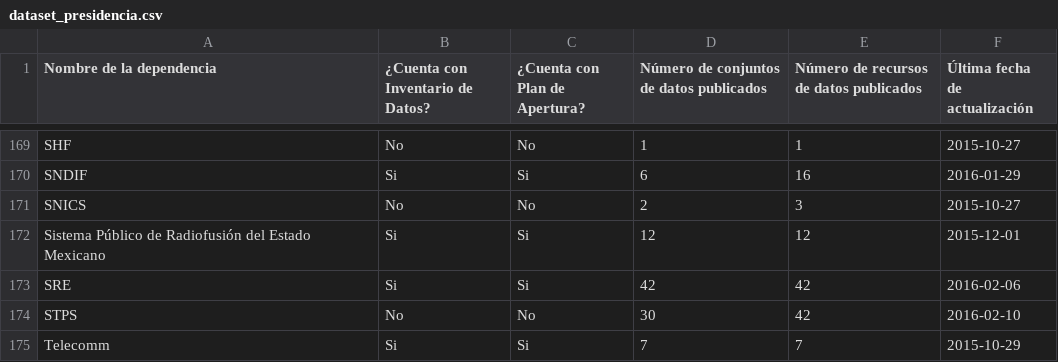
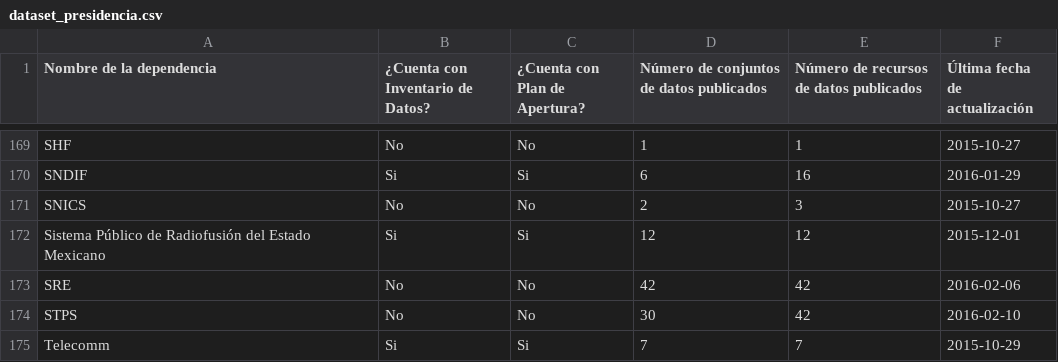
Before and after one commit to armandhok/create_dataset, a CSV file: dataset_presidencia.csv, drawn as a sheet; only a part is shown, gaps mark what is left out.

```diff
--- a/dataset_presidencia.csv
+++ b/dataset_presidencia.csv
@@ -172,3 +172,3 @@
 "Sistema Público de Radiofusión del Estado Mexicano","Si","Si",12,12,2015-12-01
-"SRE","Si","Si",42,42,2016-02-06
+"SRE","No","No",42,42,2016-02-06
 "STPS","No","No",30,42,2016-02-10
```
Also changed, not shown: dirty_adela.csv.
